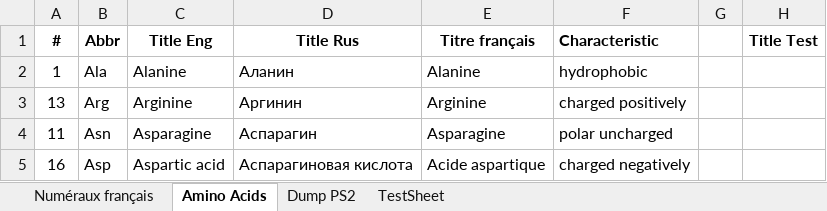
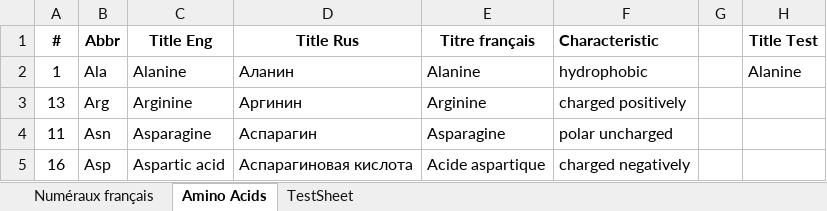
Before and after one commit to Lady3mlnm/my_small_Csharp_programs, an Excel workbook: ExtractorExcelToText/files_for_test/Data/Test_Excel.xlsx, sheet Amino Acids, drawn as a sheet; only a part is shown; values as stored, in another font and other column widths than the file's, no borders; the diff names each change by its address in the sheet, - before the commit and + after, or states it on an @@ line.

```diff
--- a/ExtractorExcelToText/files_for_test/Data/Test_Excel.xlsx (sheet Amino Acids)
+++ b/ExtractorExcelToText/files_for_test/Data/Test_Excel.xlsx (sheet Amino Acids)
-sheet tab: Dump PS2
-H2 (Title Test): (empty)
+H2 (Title Test): Alanine
```
Also changed, not shown: 28 other files.
